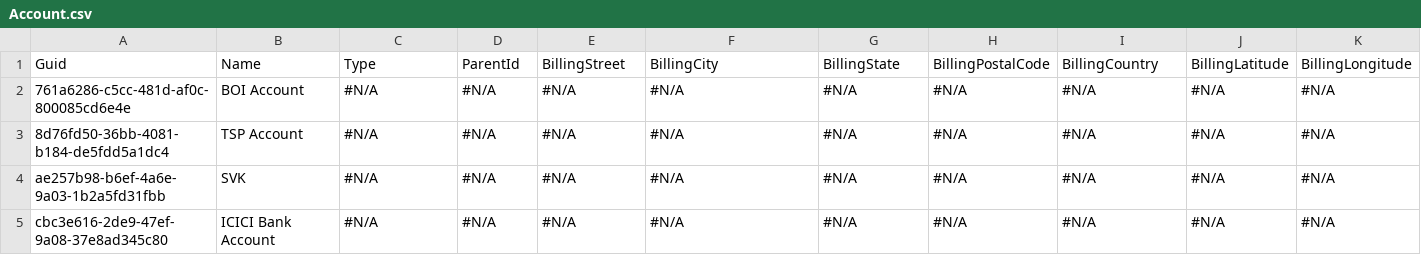
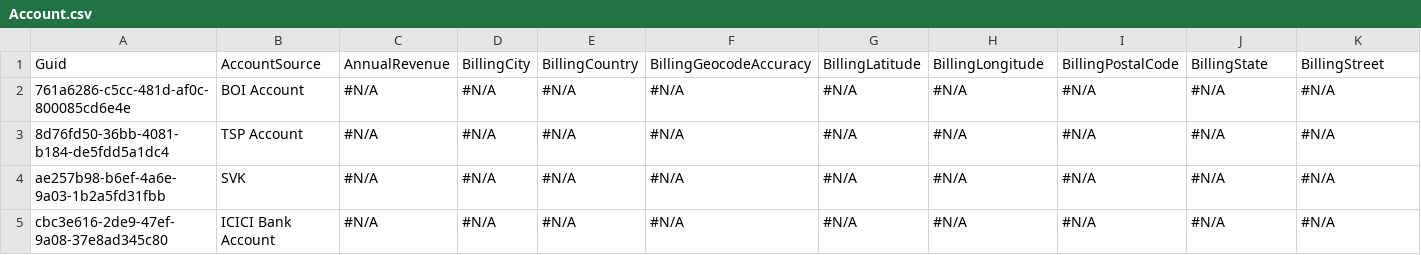
Before and after one commit to Prodlymoover/TestRepo2, a CSV file: Account.csv, drawn as a sheet; only a part is shown; the diff covers the shown part only; the diff names each change by its address in the sheet, - before the commit and + after, or states it on an @@ line.

```diff
--- a/Account.csv
+++ b/Account.csv
-B1: Name
+B1: AccountSource
-C1: Type
+C1: AnnualRevenue
-D1: ParentId
+D1: BillingCity
-E1: BillingStreet
+E1: BillingCountry
-F1: BillingCity
+F1: BillingGeocodeAccuracy
-G1: BillingState
+G1: BillingLatitude
-H1: BillingPostalCode
+H1: BillingLongitude
-I1: BillingCountry
+I1: BillingPostalCode
-J1: BillingLatitude
+J1: BillingState
-K1: BillingLongitude
+K1: BillingStreet
```
Also changed, not shown: 30 edited cells elsewhere in this file, Contact.csv.
